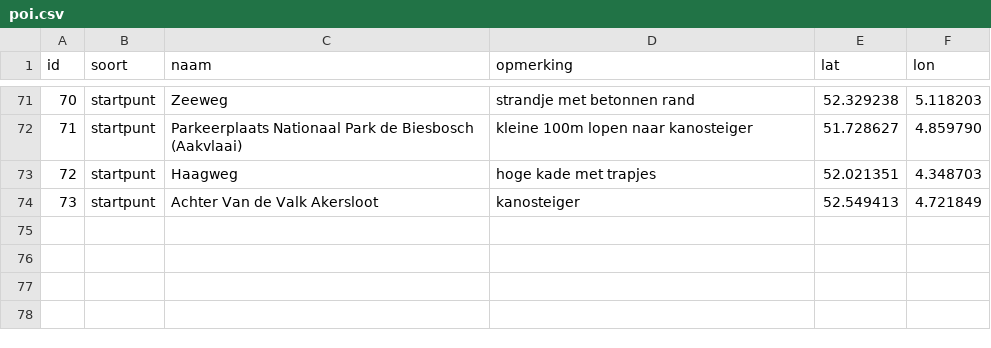
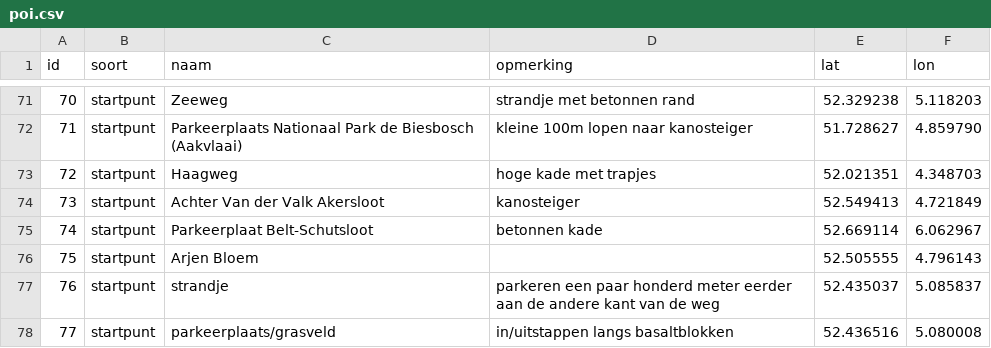
Before and after one commit to NielsHoffmann/kanoroutes, a CSV file: poi/poi.csv, drawn as a sheet; only a part is shown, gaps mark what is left out.

```diff
--- a/poi/poi.csv
+++ b/poi/poi.csv
@@ -73,2 +73,6 @@ id,soort,naam,opmerking,lat,lon
 72,startpunt, Haagweg, hoge kade met trapjes, 52.021351, 4.348703
-73,startpunt, Achter Van de Valk Akersloot, kanosteiger, 52.549413, 4.721849
+73,startpunt, Achter Van der Valk Akersloot, kanosteiger, 52.549413, 4.721849
+74,startpunt, Parkeerplaat Belt-Schutsloot, betonnen kade, 52.669114, 6.062967
+75,startpunt, Arjen Bloem, ,52.505555, 4.796143
+76,startpunt, strandje, parkeren een paar honderd meter eerder aan de andere kant van de weg, 52.435037, 5.085837
+77,startpunt, parkeerplaats/grasveld, in/uitstappen langs basaltblokken, 52.436516, 5.080008
```
Also changed, not shown: 4 other files.
